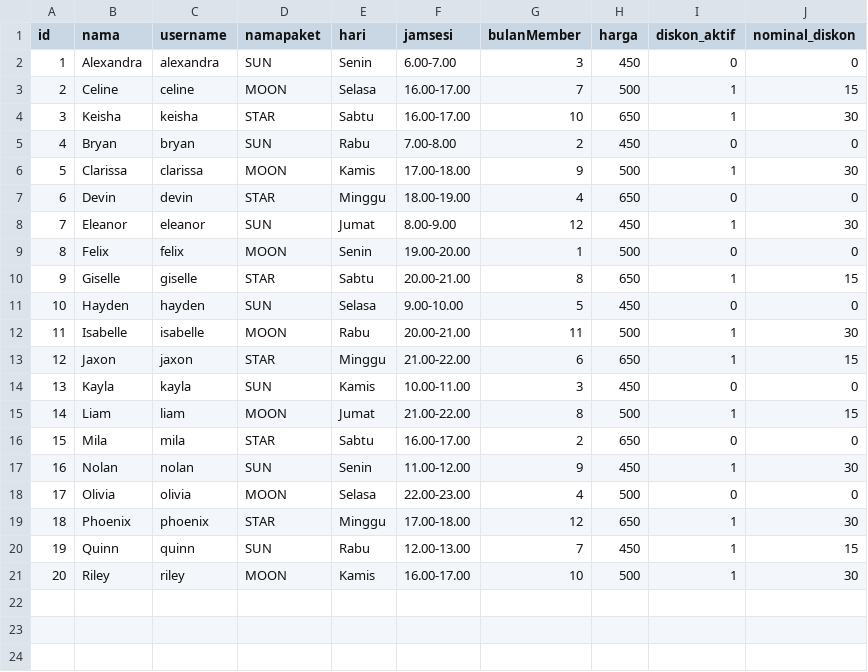
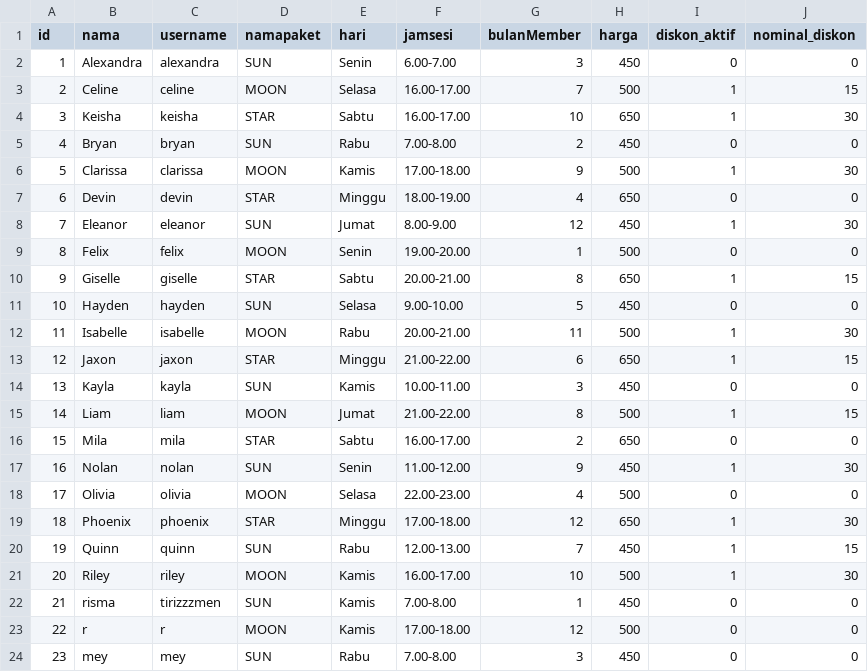
Before and after one commit to frogyAI/MANAJEMEN-MEMBERSHIP-PADEL, a CSV file: data_member.csv, drawn as a sheet.

```diff
--- a/data_member.csv
+++ b/data_member.csv
@@ -21 +21,4 @@ id,nama,username,namapaket,hari,jamsesi,bulanMember,harga,diskon_aktif,nominal_d
 20,Riley,riley,MOON,Kamis,16.00-17.00,10,500,1,30
+21,risma,tirizzzmen,SUN,Kamis,7.00-8.00,1,450,0,0
+22,r,r,MOON,Kamis,17.00-18.00,12,500,0,0
+23,mey,mey,SUN,Rabu,7.00-8.00,3,450,0,0
```
Also changed, not shown: 2 other files.
